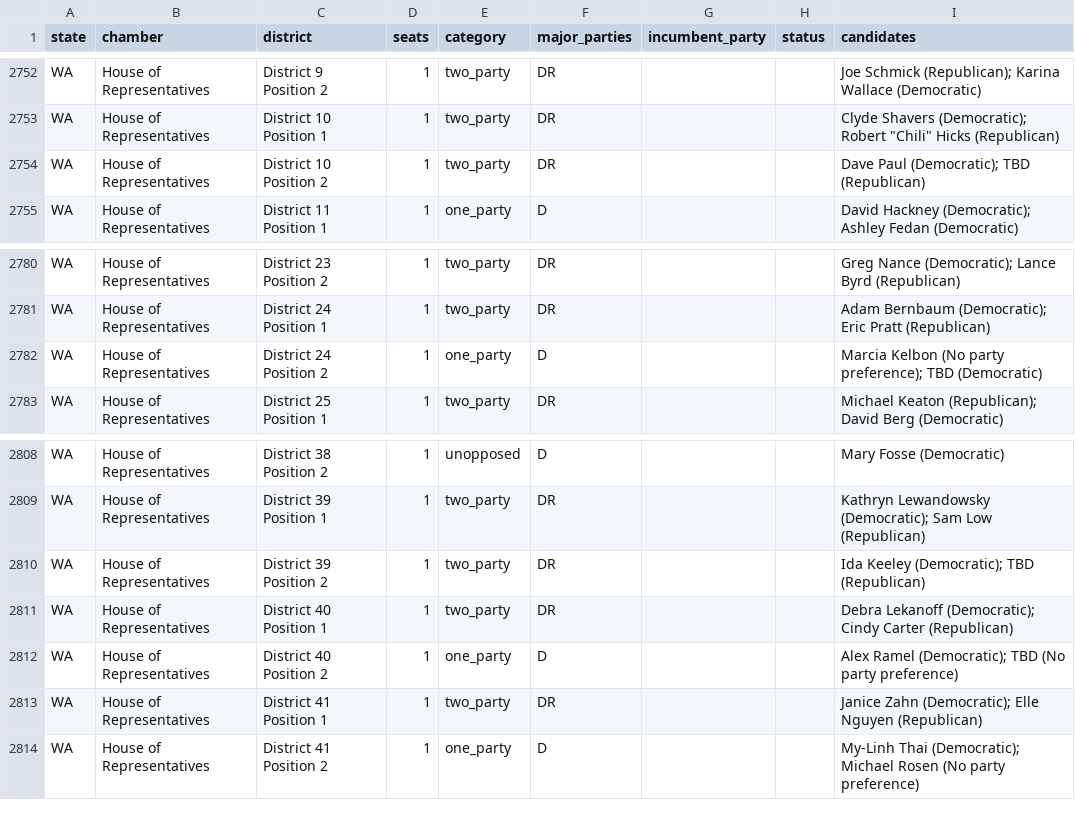
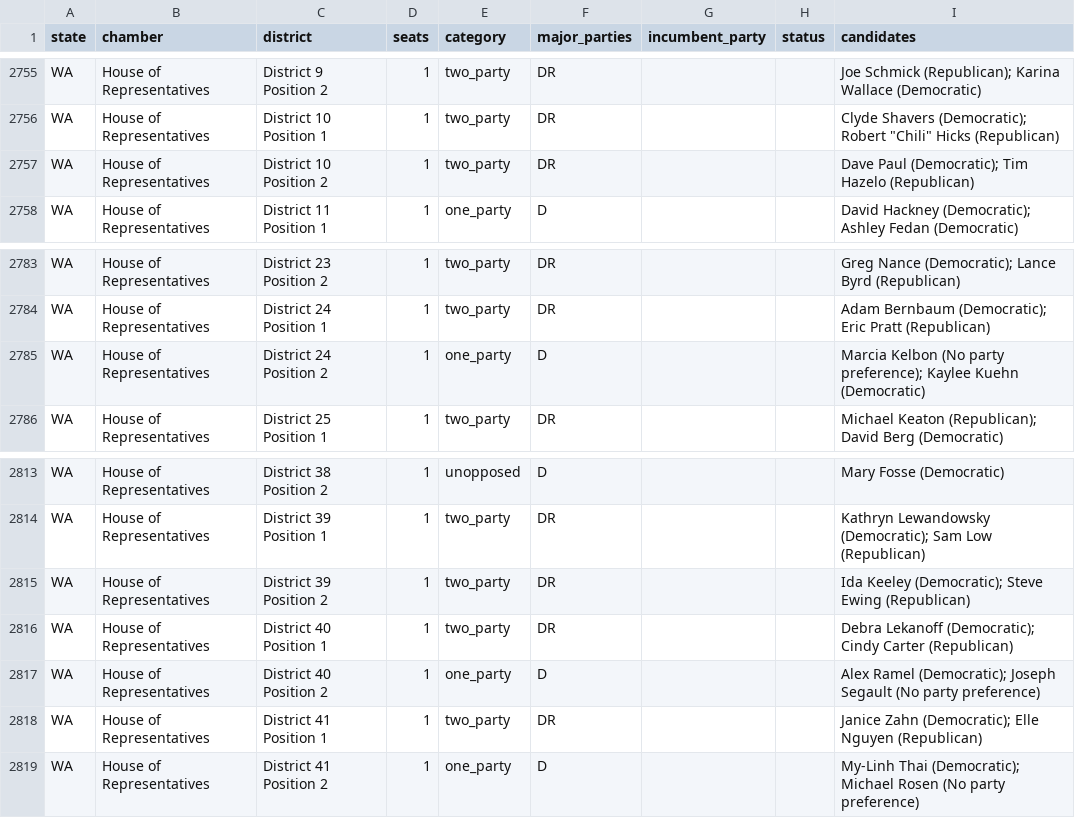
Before and after one commit to compbiolover/empty-ballot-lines, a CSV file: site/data/seats.csv, drawn as a sheet; only a part is shown, gaps mark what is left out; the diff covers the shown part only.

```diff
--- a/site/data/seats.csv
+++ b/site/data/seats.csv
@@ -2753,3 +2756,3 @@ WA,House of Representatives,District 9 Position 2,1,two_party,DR,,,Joe Schmick (
 WA,House of Representatives,District 10 Position 1,1,two_party,DR,,,"Clyde Shavers (Democratic); Robert ""Chili"" Hicks (Republican)"
-WA,House of Representatives,District 10 Position 2,1,two_party,DR,,,Dave Paul (Democratic); TBD (Republican)
+WA,House of Representatives,District 10 Position 2,1,two_party,DR,,,Dave Paul (Democratic); Tim Hazelo (Republican)
 WA,House of Representatives,District 11 Position 1,1,one_party,D,,,David Hackney (Democratic); Ashley Fedan (Democratic)
@@ -2781,3 +2784,3 @@ WA,House of Representatives,District 23 Position 2,1,two_party,DR,,,Greg Nance (
 WA,House of Representatives,District 24 Position 1,1,two_party,DR,,,Adam Bernbaum (Democratic); Eric Pratt (Republican)
-WA,House of Representatives,District 24 Position 2,1,one_party,D,,,Marcia Kelbon (No party preference); TBD (Democratic)
+WA,House of Representatives,District 24 Position 2,1,one_party,D,,,Marcia Kelbon (No party preference); Kaylee Kuehn (Democratic)
 WA,House of Representatives,District 25 Position 1,1,two_party,DR,,,Michael Keaton (Republican); David Berg (Democratic)
@@ -2809,5 +2814,5 @@ WA,House of Representatives,District 38 Position 2,1,unopposed,D,,,Mary Fosse (D
 WA,House of Representatives,District 39 Position 1,1,two_party,DR,,,Kathryn Lewandowsky (Democratic); Sam Low (Republican)
-WA,House of Representatives,District 39 Position 2,1,two_party,DR,,,Ida Keeley (Democratic); TBD (Republican)
+WA,House of Representatives,District 39 Position 2,1,two_party,DR,,,Ida Keeley (Democratic); Steve Ewing (Republican)
 WA,House of Representatives,District 40 Position 1,1,two_party,DR,,,Debra Lekanoff (Democratic); Cindy Carter (Republican)
-WA,House of Representatives,District 40 Position 2,1,one_party,D,,,Alex Ramel (Democratic); TBD (No party preference)
+WA,House of Representatives,District 40 Position 2,1,one_party,D,,,Alex Ramel (Democratic); Joseph Segault (No party preference)
 WA,House of Representatives,District 41 Position 1,1,two_party,DR,,,Janice Zahn (Democratic); Elle Nguyen (Republican)
```
Also changed, not shown: 5 added rows, 5 removed rows and 1 edited cell elsewhere in this file, 1 other file.
